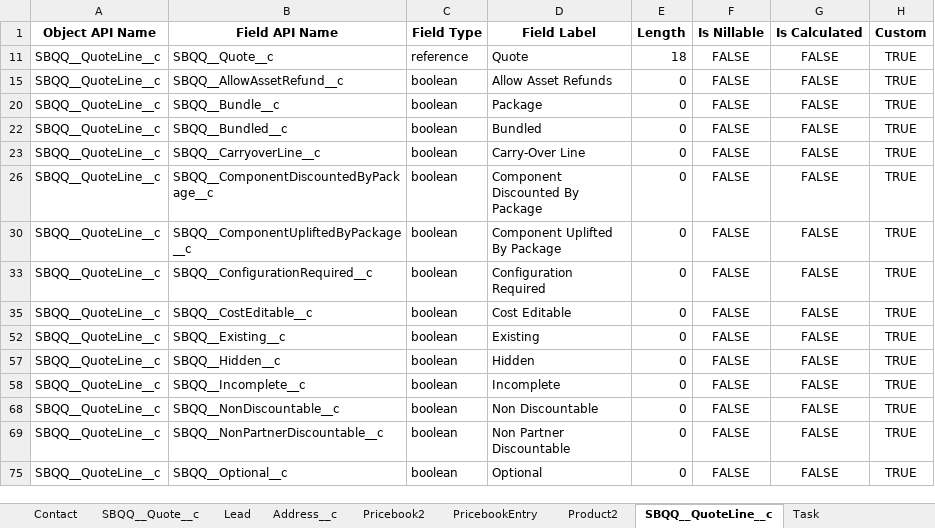
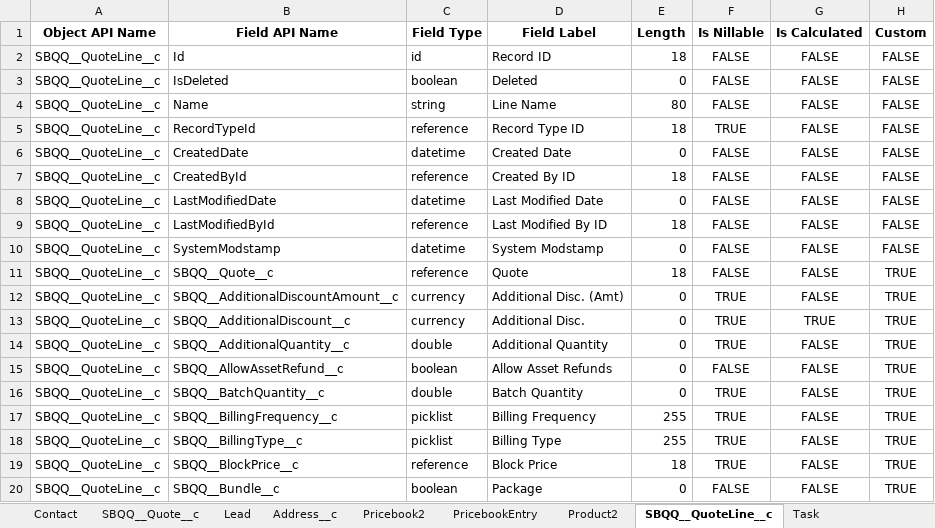
Before and after one commit to vjeromel276/es-to-bbf-migration, an Excel workbook: data-migration/es_salesforce_fields.xlsx, sheet SBQQ__QuoteLine__c, drawn as a sheet; only a part is shown; the shorter side is filled out with more unchanged rows; values as stored, in another font and other column widths than the file's, no borders; the diff covers the shown part only; the diff names each change by its address in the sheet, - before the commit and + after, or states it on an @@ line.

```diff
--- a/data-migration/es_salesforce_fields.xlsx (sheet SBQQ__QuoteLine__c)
+++ b/data-migration/es_salesforce_fields.xlsx (sheet SBQQ__QuoteLine__c)
@@ row 2 unhidden: SBQQ__QuoteLine__c | Id | id | Record ID | 18 | FALSE | FALSE | FALSE @@
@@ row 3 unhidden: SBQQ__QuoteLine__c | IsDeleted | boolean | Deleted | 0 | FALSE | FALSE | FALSE @@
@@ row 4 unhidden: SBQQ__QuoteLine__c | Name | string | Line Name | 80 | FALSE | FALSE | FALSE @@
@@ row 5 unhidden: SBQQ__QuoteLine__c | RecordTypeId | reference | Record Type ID | 18 | TRUE | FALSE | FALSE @@
@@ row 6 unhidden: SBQQ__QuoteLine__c | CreatedDate | datetime | Created Date | 0 | FALSE | FALSE | FALSE @@
@@ row 7 unhidden: SBQQ__QuoteLine__c | CreatedById | reference | Created By ID | 18 | FALSE | FALSE | FALSE @@
@@ row 8 unhidden: SBQQ__QuoteLine__c | LastModifiedDate | datetime | Last Modified Date | 0 | FALSE | FALSE | FALSE @@
@@ row 9 unhidden: SBQQ__QuoteLine__c | LastModifiedById | reference | Last Modified By ID | 18 | FALSE | FALSE | FALSE @@
@@ row 10 unhidden: SBQQ__QuoteLine__c | SystemModstamp | datetime | System Modstamp | 0 | FALSE | FALSE | FALSE @@
@@ row 12 unhidden: SBQQ__QuoteLine__c | SBQQ__AdditionalDiscountAmount__c | currency | Additional Disc. (Amt) | 0 | TRUE | FALSE | TRUE @@
@@ row 13 unhidden: SBQQ__QuoteLine__c | SBQQ__AdditionalDiscount__c | currency | Additional Disc. | 0 | TRUE | TRUE | TRUE @@
@@ row 14 unhidden: SBQQ__QuoteLine__c | SBQQ__AdditionalQuantity__c | double | Additional Quantity | 0 | TRUE | FALSE | TRUE @@
@@ row 16 unhidden: SBQQ__QuoteLine__c | SBQQ__BatchQuantity__c | double | Batch Quantity | 0 | TRUE | FALSE | TRUE @@
@@ row 17 unhidden: SBQQ__QuoteLine__c | SBQQ__BillingFrequency__c | picklist | Billing Frequency | 255 | TRUE | FALSE | TRUE @@
@@ row 18 unhidden: SBQQ__QuoteLine__c | SBQQ__BillingType__c | picklist | Billing Type | 255 | TRUE | FALSE | TRUE @@
@@ row 19 unhidden: SBQQ__QuoteLine__c | SBQQ__BlockPrice__c | reference | Block Price | 18 | TRUE | FALSE | TRUE @@
```
Also changed, not shown: 142 hidden or unhidden rows elsewhere in this sheet, sheet Order, sheet Lead, sheet Account, sheet Opportunity, sheet Contact, sheet SBQQ__Quote__c, 5 more sheets, data-migration/es_OrderItem_salesforce_fields.xlsx, data-migration/es_Order_salesforce_fields.xlsx, 40 other files.
